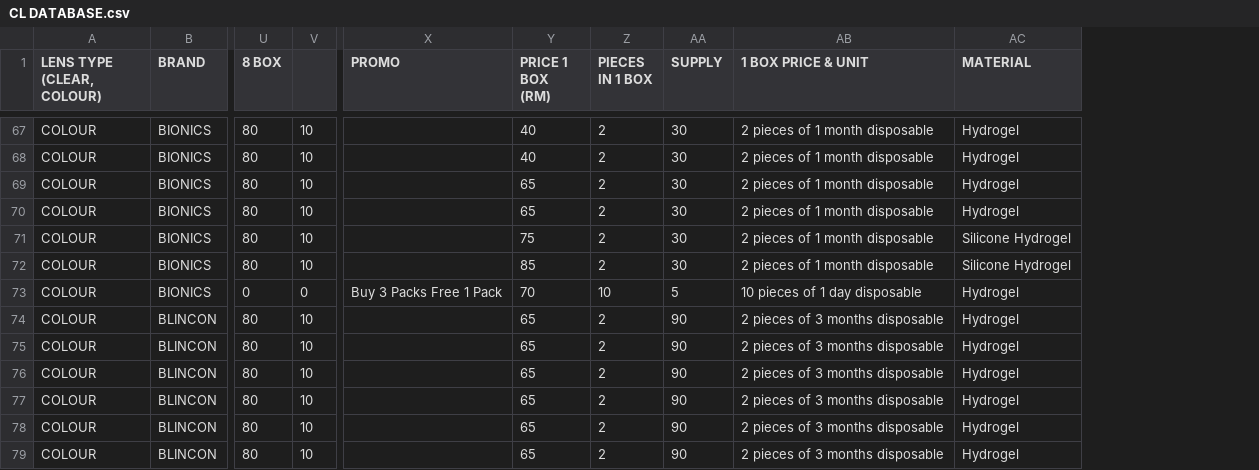
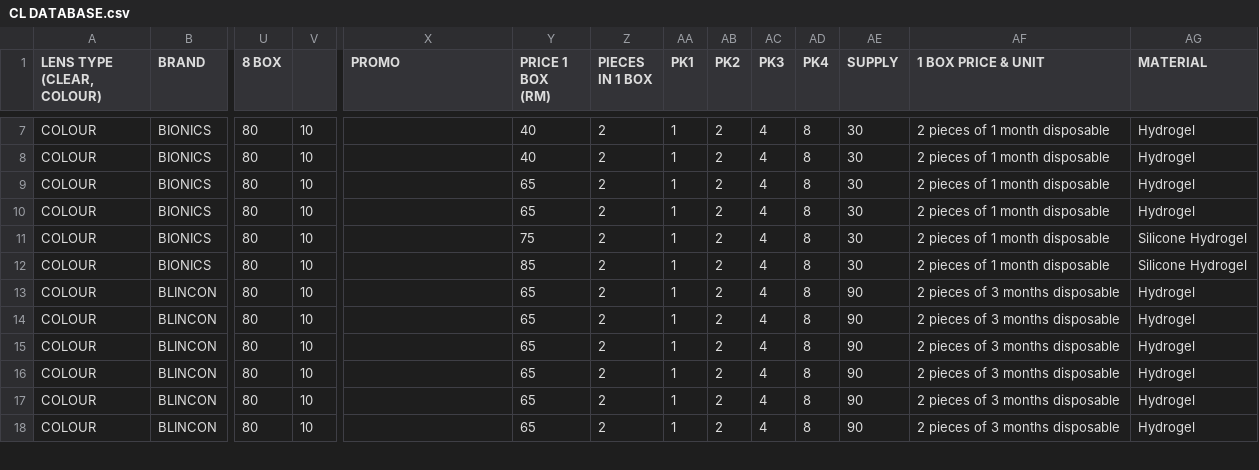
Before and after one commit to kiaraoptometrypx/CL-SELECTOR, a CSV file: CL DATABASE.csv, drawn as a sheet; only a part is shown, gaps mark what is left out; removed rows and columns are numbered as before the commit, all else as after; rows hold the shown columns only; the diff covers the shown part only; the diff names each change by its address in the sheet, - before the commit and + after, or states it on an @@ line.

```diff
--- a/CL DATABASE.csv
+++ b/CL DATABASE.csv
+column AA (PK1), rows 7-18: all 1
+column AB (PK2), rows 7-18: all 2
+column AC (PK3), rows 7-18: all 4
+column AD (PK4), rows 7-18: all 8
-row 73: COLOUR | BIONICS | 0 | 0 | Buy 3 Packs Free 1 Pack | 70 | 10 | 5 | 10 pieces of 1 day disposable | Hydrogel
```
Also changed, not shown: 1 added row and 73 moved rows elsewhere in this file.
